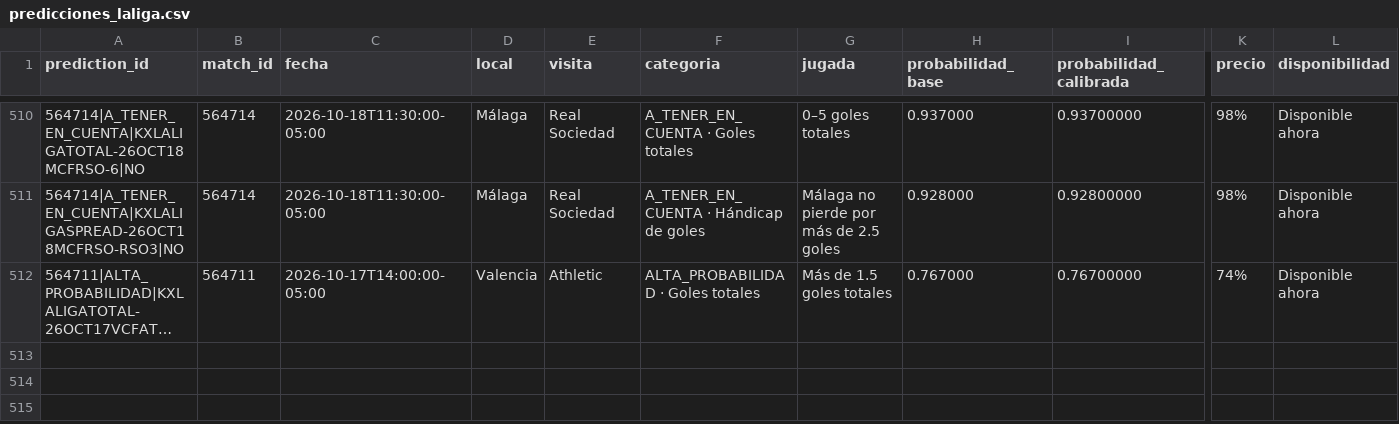
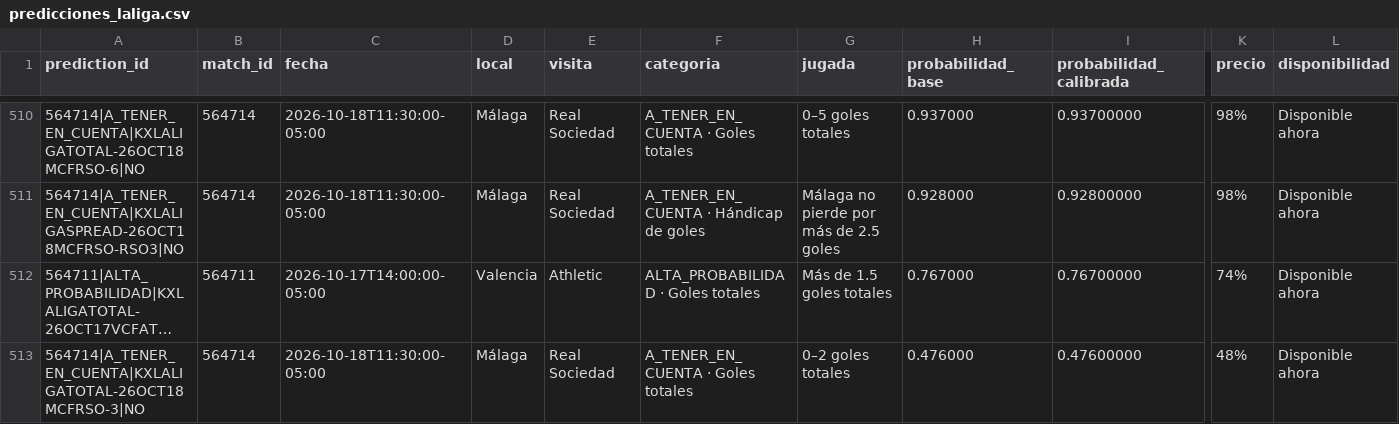
Before and after one commit to fall2606/predicciones, a CSV file: predicciones_laliga.csv, drawn as a sheet; only a part is shown, gaps mark what is left out; long unchanged cells end in …; rows hold the shown columns only; the diff names each change by its address in the sheet, - before the commit and + after, or states it on an @@ line.

Commit message:
Actualizar predicciones y liquidaciones oficiales

```diff
--- a/predicciones_laliga.csv
+++ b/predicciones_laliga.csv
+row 513: 564714|A_TENER_EN_CUENTA|KXLALIGATOTAL-26OCT18MCFRSO-3|NO | 564714 | 2026-10-18T11:30:00-05:00 | Málaga | Real Sociedad | A_TENER_EN_CUENTA · Goles totales | 0–2 goles totales | 0.476000 | 0.47600000 | 48% | Disponible ahora
```
Also changed, not shown: mlb_candidatos_descartados.csv, mlb_probabilidades_actuales.csv, 2 other files.
